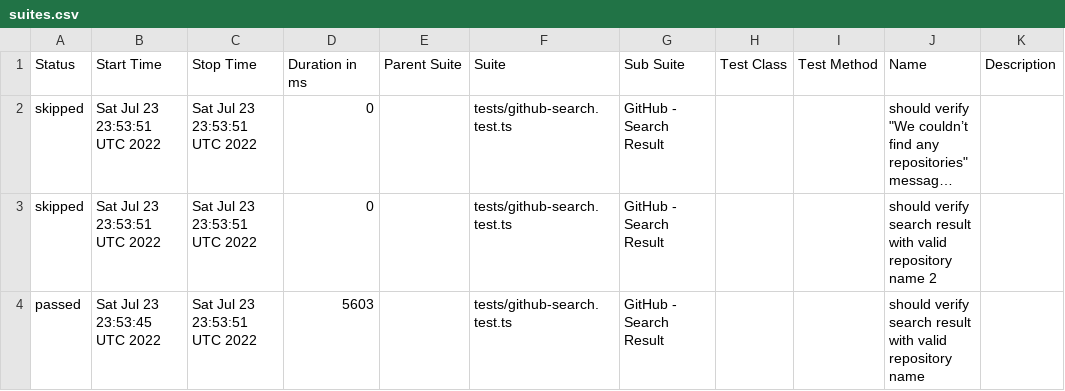
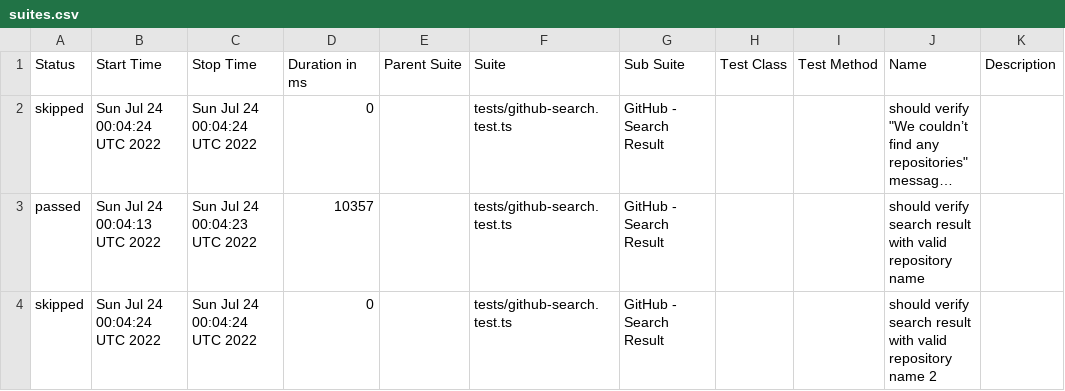
Before and after one commit to anneH/allure-playwright-example, a CSV file: data/suites.csv, drawn as a sheet; long unchanged cells end in …; removed rows and columns are numbered as before the commit, all else as after; the diff names each change by its address in the sheet, - before the commit and + after, or states it on an @@ line.

```diff
--- a/data/suites.csv
+++ b/data/suites.csv
-B2 (Start Time): Sat Jul 23 23:53:51 UTC 2022
+B2 (Start Time): Sun Jul 24 00:04:24 UTC 2022
-C2 (Stop Time): Sat Jul 23 23:53:51 UTC 2022
+C2 (Stop Time): Sun Jul 24 00:04:24 UTC 2022
+row 3: passed | Sun Jul 24 00:04:13 UTC 2022 | Sun Jul 24 00:04:23 UTC 2022 | 10357 |  | tests/github-search.test.ts | GitHub - Search Result |  |  | should verify search result with valid repository name
-B4 (Start Time): Sat Jul 23 23:53:51 UTC 2022
+B4 (Start Time): Sun Jul 24 00:04:24 UTC 2022
-C4 (Stop Time): Sat Jul 23 23:53:51 UTC 2022
+C4 (Stop Time): Sun Jul 24 00:04:24 UTC 2022
-row 4: passed | Sat Jul 23 23:53:45 UTC 2022 | Sat Jul 23 23:53:51 UTC 2022 | 5603 |  | tests/github-search.test.ts | GitHub - Search Result |  |  | should verify search result with valid repository name
```
Also changed, not shown: 16 other files.
